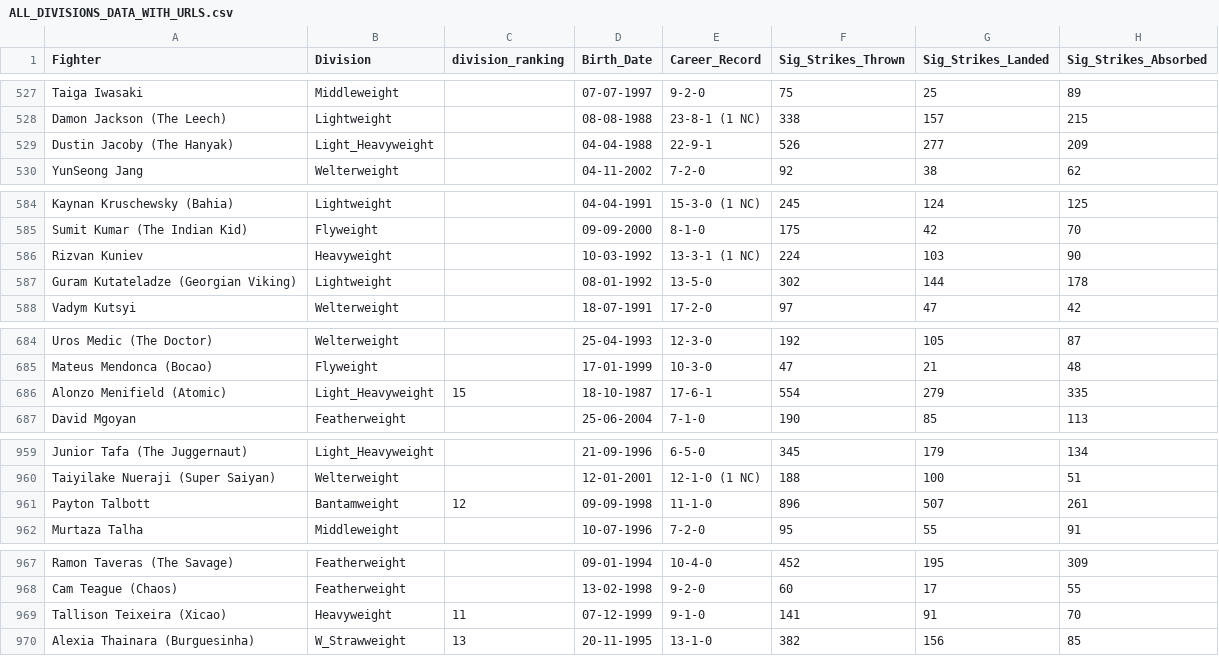
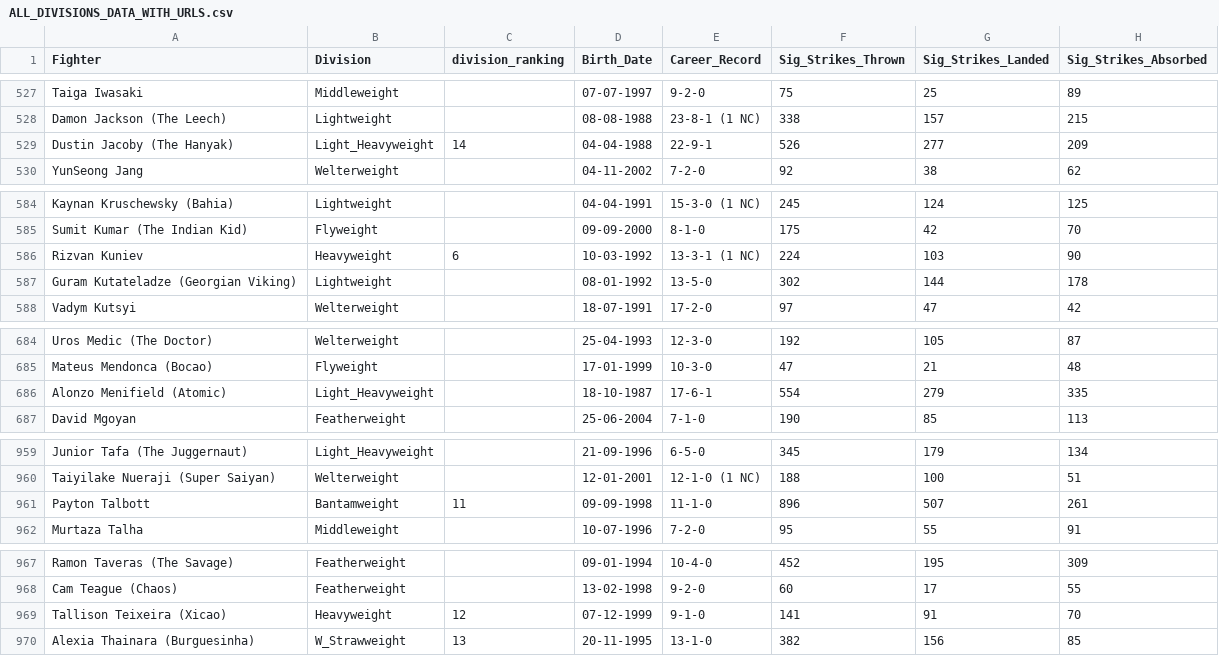
Before and after one commit to yeikiu/fight-radar.com-site, a CSV file: data/ALL_DIVISIONS_DATA_WITH_URLS.csv, drawn as a sheet; only a part is shown, gaps mark what is left out; the diff covers the shown part only; the diff names each change by its address in the sheet, - before the commit and + after, or states it on an @@ line.

```diff
--- a/data/ALL_DIVISIONS_DATA_WITH_URLS.csv
+++ b/data/ALL_DIVISIONS_DATA_WITH_URLS.csv
-C529 (division_ranking): (empty)
+C529 (division_ranking): 14
-C586 (division_ranking): (empty)
+C586 (division_ranking): 6
-C686 (division_ranking): 15
+C686 (division_ranking): (empty)
-C961 (division_ranking): 12
+C961 (division_ranking): 11
-C969 (division_ranking): 11
+C969 (division_ranking): 12
```
Also changed, not shown: 1 added row and 21 edited cells elsewhere in this file, 29 other files.
